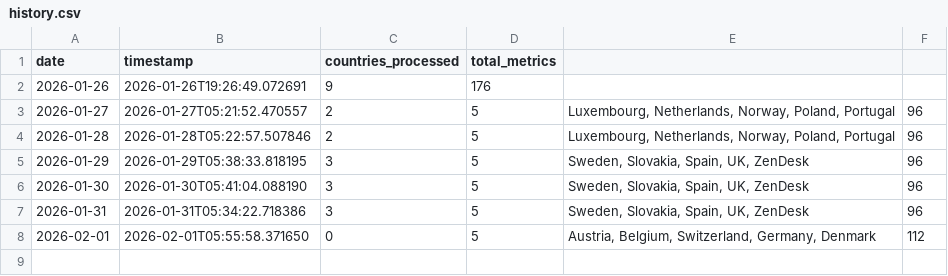
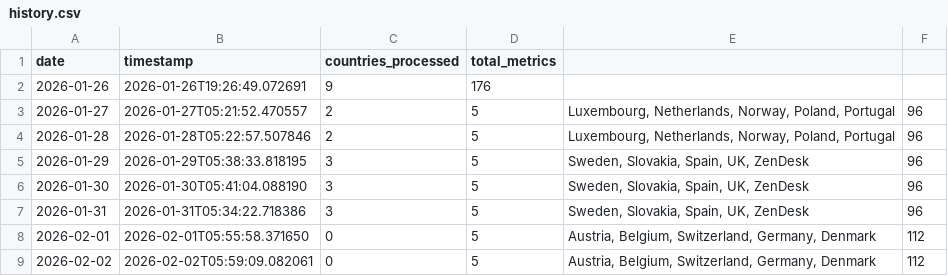
Before and after one commit to jarmoe13/clarity-harvester, a CSV file: data/history.csv, drawn as a sheet; the diff names each change by its address in the sheet, - before the commit and + after, or states it on an @@ line.

```diff
--- a/data/history.csv
+++ b/data/history.csv
+row 9: 2026-02-02 | 2026-02-02T05:59:09.082061 | 0 | 5 | Austria, Belgium, Switzerland, Germany, Denmark | 112
```
Also changed, not shown: 1 other file.
